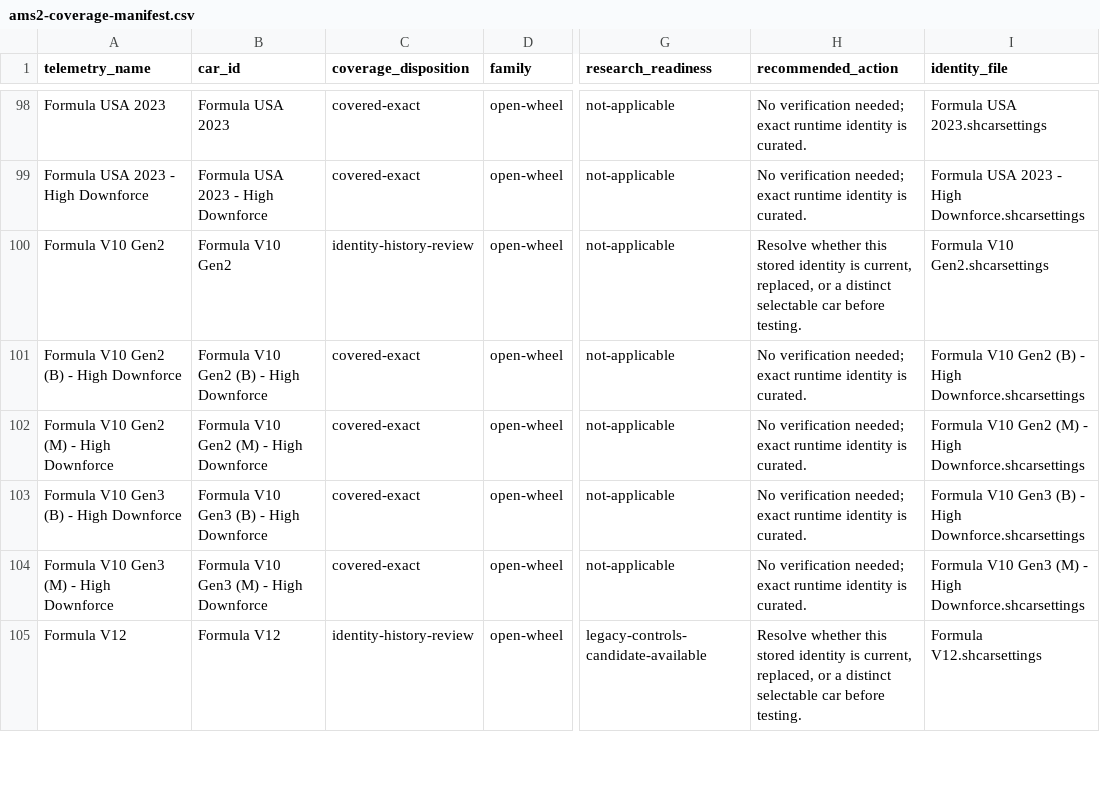
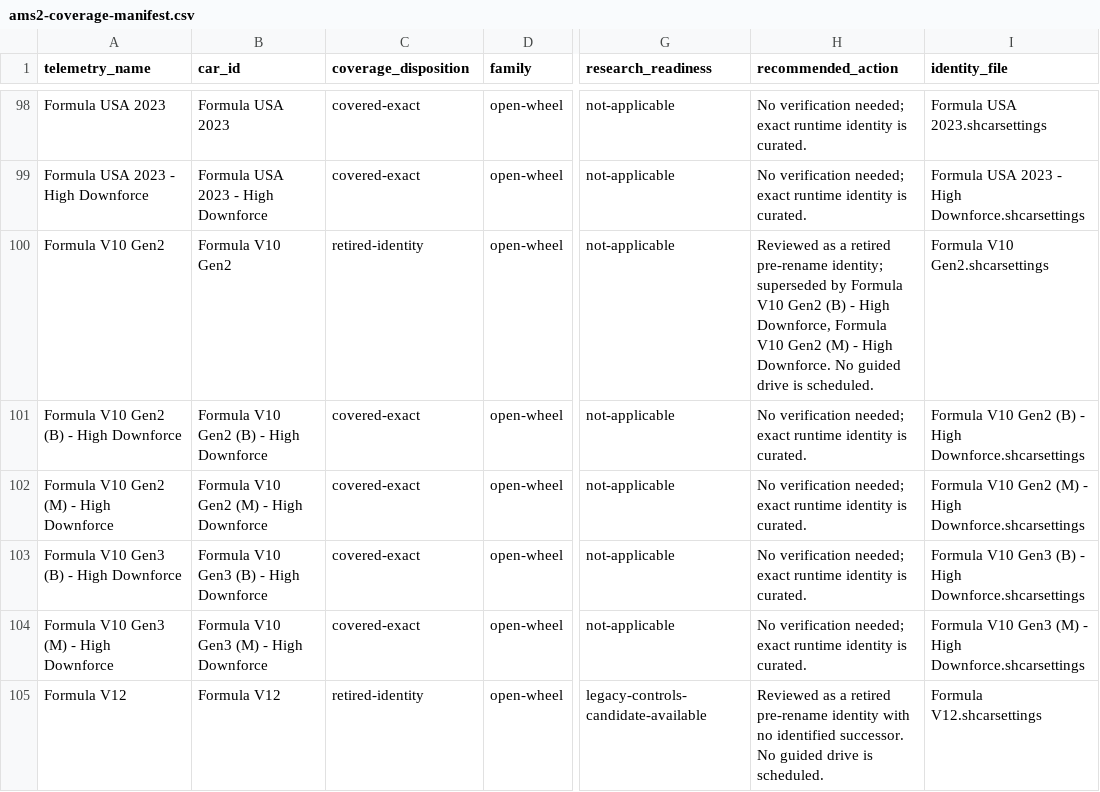
Before and after one commit to Milky28/as-driven, a CSV file: research/ams2-coverage-manifest.csv, drawn as a sheet; only a part is shown, gaps mark what is left out; the diff covers the shown part only; the diff names each change by its address in the sheet, - before the commit and + after, or states it on an @@ line.

```diff
--- a/research/ams2-coverage-manifest.csv
+++ b/research/ams2-coverage-manifest.csv
-C100 (coverage_disposition): identity-history-review
+C100 (coverage_disposition): retired-identity
-H100 (recommended_action): Resolve whether this stored identity is current, replaced, or a distinct selectable car before testing.
+H100 (recommended_action): Reviewed as a retired pre-rename identity; superseded by Formula V10 Gen2 (B) - High Downforce, Formula V10 Gen2 (M) - High Downforce. No guided drive is scheduled.
-C105 (coverage_disposition): identity-history-review
+C105 (coverage_disposition): retired-identity
-H105 (recommended_action): Resolve whether this stored identity is current, replaced, or a distinct selectable car before testing.
+H105 (recommended_action): Reviewed as a retired pre-rename identity with no identified successor. No guided drive is scheduled.
```
Also changed, not shown: 20 edited cells elsewhere in this file, 19 other files.
